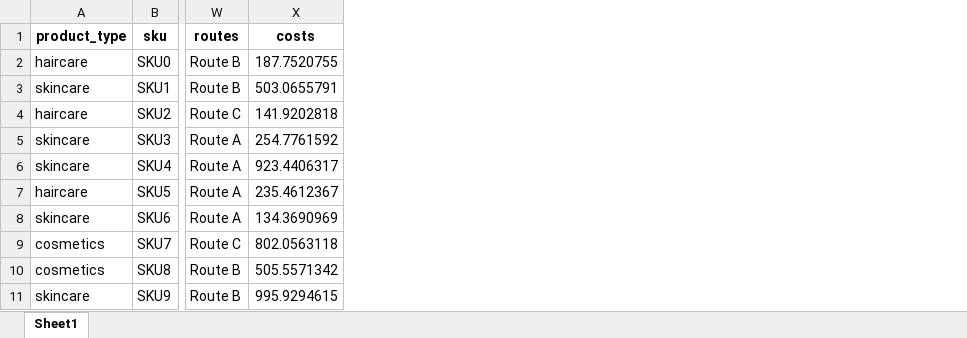
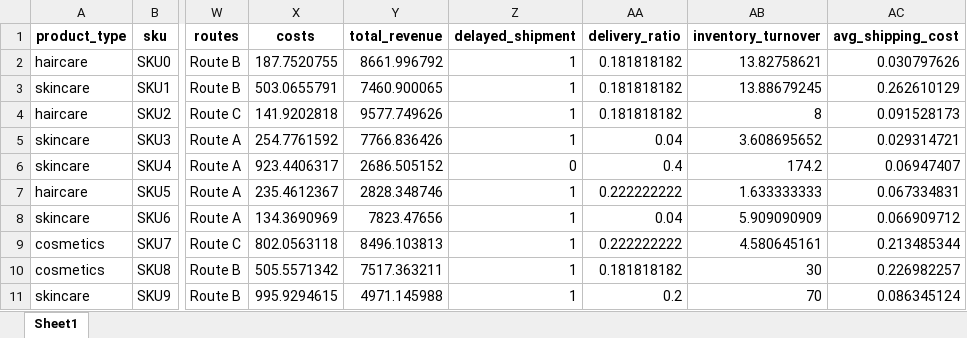
Before and after one commit to tanisha-m26/Supply-Chain-Management-Dashboard, an Excel workbook: data/processed_data.xlsx, sheet Sheet1, drawn as a sheet; only a part is shown, gaps mark what is left out; values as stored, in another font and other column widths than the file's, no borders; the diff names each change by its address in the sheet, - before the commit and + after, or states it on an @@ line.

```diff
--- a/data/processed_data.xlsx (sheet Sheet1)
+++ b/data/processed_data.xlsx (sheet Sheet1)
+column Y (total_revenue), rows 2-11: 8661.996792 | 7460.900065 | 9577.749626 | 7766.836426 | 2686.505152 | 2828.348746 | 7823.47656 | 8496.103813 | 7517.363211 | 4971.145988
+column Z (delayed_shipment), rows 2-11: 1 | 1 | 1 | 1 | 0 | 1 | 1 | 1 | 1 | 1
+column AA (delivery_ratio), rows 2-11: 0.181818182 | 0.181818182 | 0.181818182 | 0.04 | 0.4 | 0.222222222 | 0.04 | 0.222222222 | 0.181818182 | 0.2
+column AB (inventory_turnover), rows 2-11: 13.82758621 | 13.88679245 | 8 | 3.608695652 | 174.2 | 1.633333333 | 5.909090909 | 4.580645161 | 30 | 70
+column AC (avg_shipping_cost), rows 2-11: 0.030797626 | 0.262610129 | 0.091528173 | 0.029314721 | 0.06947407 | 0.067334831 | 0.066909712 | 0.213485344 | 0.226982257 | 0.086345124
```
Also changed, not shown: 4 other files.
